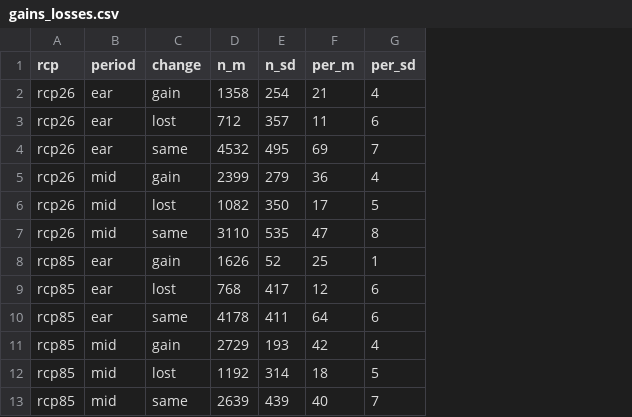
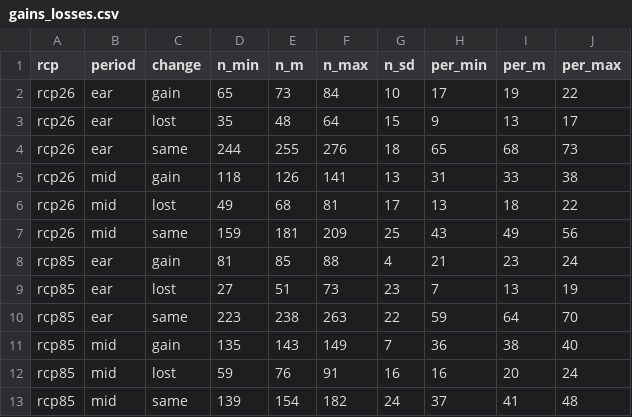
Before and after one commit to jepa/straddling_cc, a CSV file: results/tables/gains_losses.csv, drawn as a sheet; removed rows and columns are numbered as before the commit, all else as after; the diff names each change by its address in the sheet, - before the commit and + after, or states it on an @@ line.

Commit message:
see previous commit

```diff
--- a/results/tables/gains_losses.csv
+++ b/results/tables/gains_losses.csv
+column D (n_min), rows 2-13: 65 | 35 | 244 | 118 | 49 | 159 | 81 | 27 | 223 | 135 | 59 | 139
+column F (n_max), rows 2-13: 84 | 64 | 276 | 141 | 81 | 209 | 88 | 73 | 263 | 149 | 91 | 182
+column H (per_min), rows 2-13: 17 | 9 | 65 | 31 | 13 | 43 | 21 | 7 | 59 | 36 | 16 | 37
-column G (per_sd), rows 2-13: 4 | 6 | 7 | 4 | 5 | 8 | 1 | 6 | 6 | 4 | 5 | 7
+column J (per_max), rows 2-13: 22 | 17 | 73 | 38 | 22 | 56 | 24 | 19 | 70 | 40 | 24 | 48
-E2 (n_m): 1358
+E2 (n_m): 73
-G2 (n_sd): 254
+G2 (n_sd): 10
-I2 (per_m): 21
+I2 (per_m): 19
-E3 (n_m): 712
+E3 (n_m): 48
-G3 (n_sd): 357
+G3 (n_sd): 15
-I3 (per_m): 11
+I3 (per_m): 13
-E4 (n_m): 4532
+E4 (n_m): 255
-G4 (n_sd): 495
+G4 (n_sd): 18
-I4 (per_m): 69
+I4 (per_m): 68
-E5 (n_m): 2399
+E5 (n_m): 126
-G5 (n_sd): 279
+G5 (n_sd): 13
-I5 (per_m): 36
+I5 (per_m): 33
-E6 (n_m): 1082
+E6 (n_m): 68
-G6 (n_sd): 350
+G6 (n_sd): 17
-I6 (per_m): 17
+I6 (per_m): 18
-E7 (n_m): 3110
+E7 (n_m): 181
-G7 (n_sd): 535
+G7 (n_sd): 25
-I7 (per_m): 47
+I7 (per_m): 49
-E8 (n_m): 1626
+E8 (n_m): 85
-G8 (n_sd): 52
+G8 (n_sd): 4
-I8 (per_m): 25
+I8 (per_m): 23
-E9 (n_m): 768
+E9 (n_m): 51
-G9 (n_sd): 417
+G9 (n_sd): 23
-I9 (per_m): 12
+I9 (per_m): 13
-E10 (n_m): 4178
+E10 (n_m): 238
-G10 (n_sd): 411
+G10 (n_sd): 22
-E11 (n_m): 2729
+E11 (n_m): 143
-G11 (n_sd): 193
+G11 (n_sd): 7
-I11 (per_m): 42
+I11 (per_m): 38
-E12 (n_m): 1192
+E12 (n_m): 76
-G12 (n_sd): 314
+G12 (n_sd): 16
-I12 (per_m): 18
+I12 (per_m): 20
-E13 (n_m): 2639
+E13 (n_m): 154
-G13 (n_sd): 439
+G13 (n_sd): 24
-I13 (per_m): 40
+I13 (per_m): 41
```
